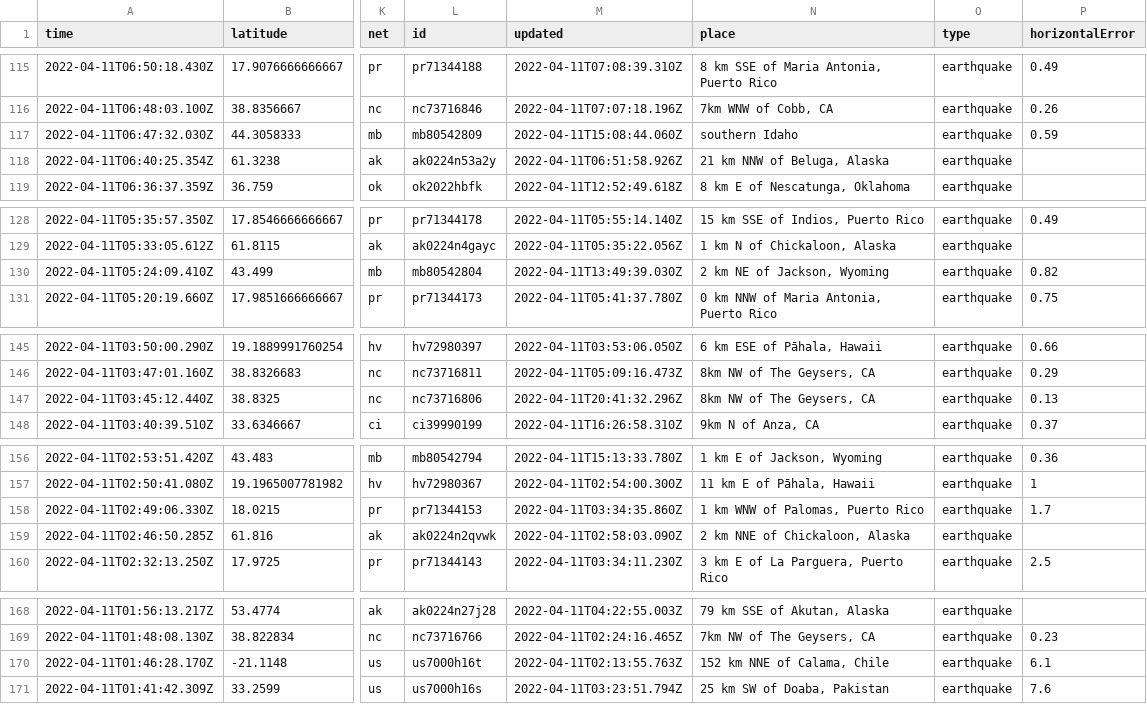
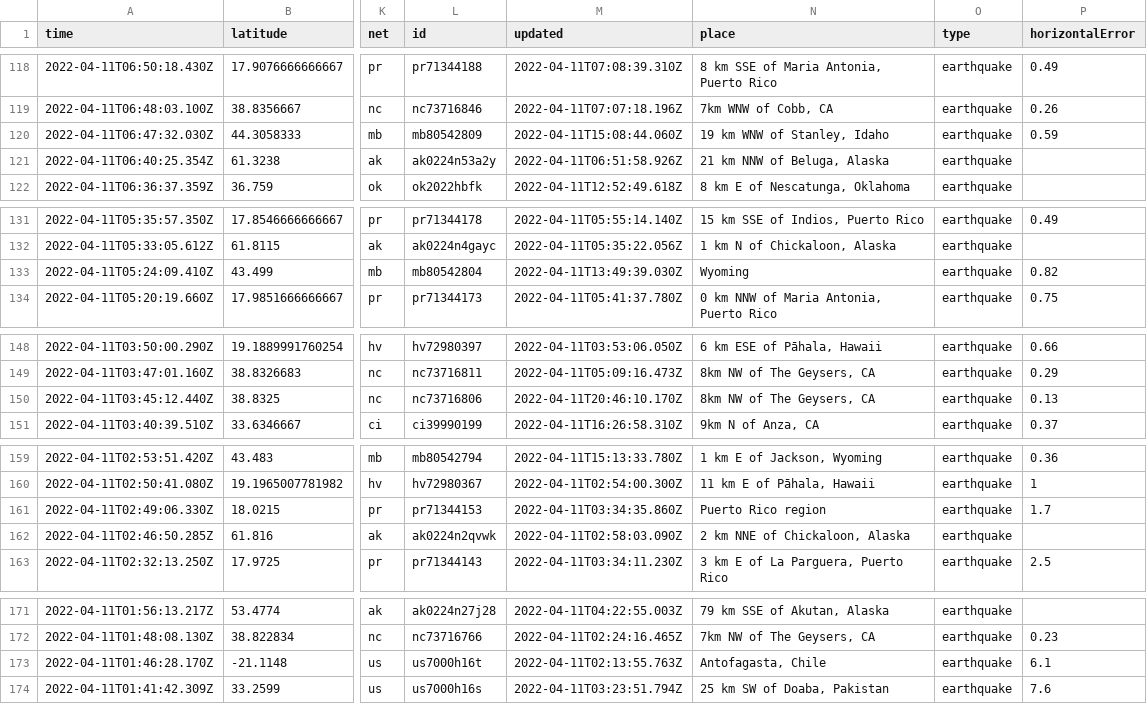
Before and after one commit to awallender/nicar22-github-actions, a CSV file: usgs_current.csv, drawn as a sheet; only a part is shown, gaps mark what is left out; addresses are those after the commit; the diff covers the shown part only; the diff names each change by its address in the sheet, - before the commit and + after, or states it on an @@ line.

```diff
--- a/usgs_current.csv
+++ b/usgs_current.csv
-N120 (place): southern Idaho
+N120 (place): 19 km WNW of Stanley, Idaho
-N133 (place): 2 km NE of Jackson, Wyoming
+N133 (place): Wyoming
-M150 (updated): 2022-04-11T20:41:32.296Z
+M150 (updated): 2022-04-11T20:46:10.170Z
-N161 (place): 1 km WNW of Palomas, Puerto Rico
+N161 (place): Puerto Rico region
-N173 (place): 152 km NNE of Calama, Chile
+N173 (place): Antofagasta, Chile
```
Also changed, not shown: 4 added rows, 2 removed rows and 5 edited cells elsewhere in this file, 1 other file.
